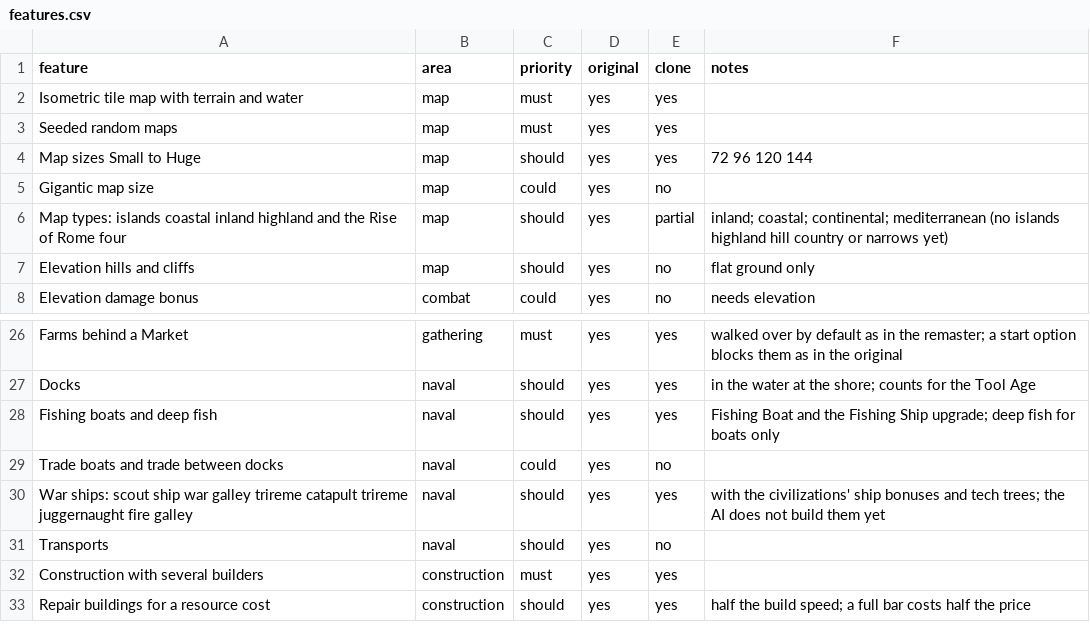
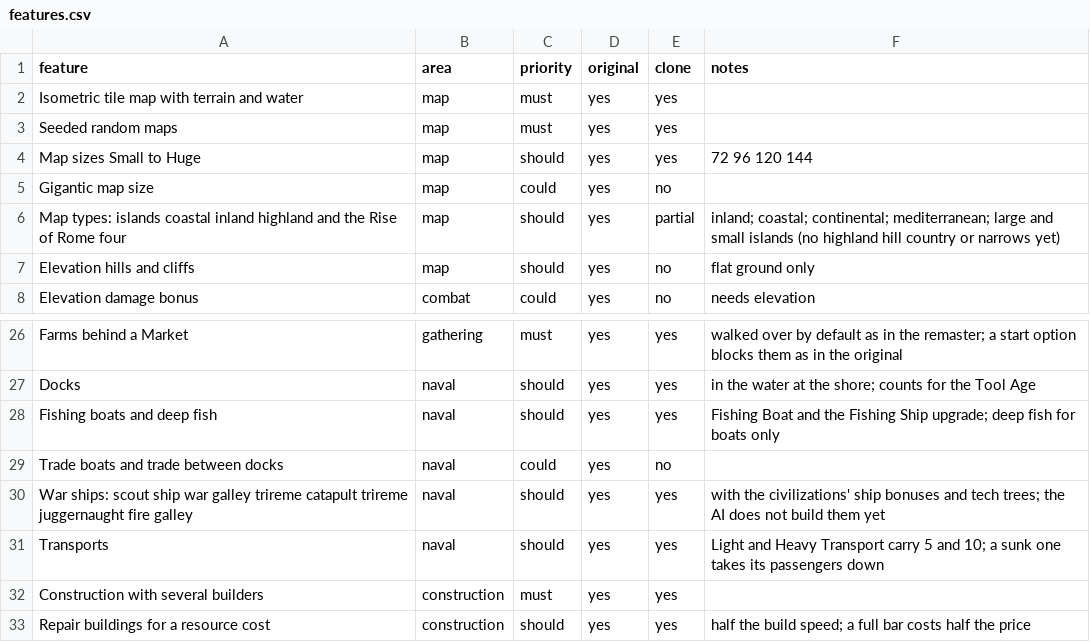
Before and after one commit to nkocvodoi/BronzeDawn, a CSV file: replica/features.csv, drawn as a sheet; only a part is shown, gaps mark what is left out.

```diff
--- a/replica/features.csv
+++ b/replica/features.csv
@@ -5,3 +5,3 @@ Map sizes Small to Huge,map,should,yes,yes,72 96 120 144
 Gigantic map size,map,could,yes,no,
-Map types: islands coastal inland highland and the Rise of Rome four,map,should,yes,partial,inland; coastal; continental; mediterranean (no islands highland hill country or narrows yet)
+Map types: islands coastal inland highland and the Rise of Rome four,map,should,yes,partial,inland; coastal; continental; mediterranean; large and small islands (no highland hill country or narrows yet)
 Elevation hills and cliffs,map,should,yes,no,flat ground only
@@ -30,3 +30,3 @@ Trade boats and trade between docks,naval,could,yes,no,
 War ships: scout ship war galley trireme catapult trireme juggernaught fire galley,naval,should,yes,yes,with the civilizations' ship bonuses and tech trees; the AI does not build them yet
-Transports,naval,should,yes,no,
+Transports,naval,should,yes,yes,Light and Heavy Transport carry 5 and 10; a sunk one takes its passengers down
 Construction with several builders,construction,must,yes,yes,
```
Also changed, not shown: 13 other files.
